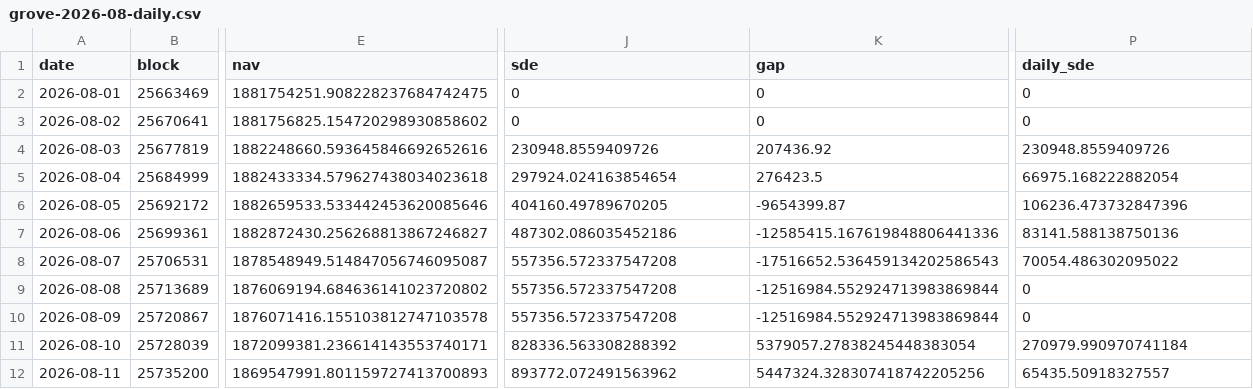
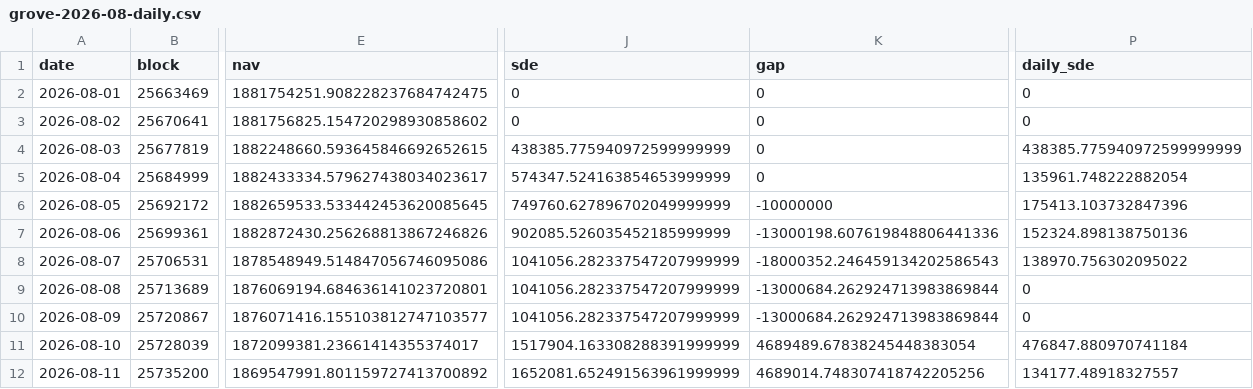
Before and after one commit to soterlabs/tally, a CSV file: reports/grove-2026-08-daily.csv, drawn as a sheet; only a part is shown, gaps mark what is left out; the diff covers the shown part only; the diff names each change by its address in the sheet, - before the commit and + after, or states it on an @@ line.

Commit message:
Recognize Grove BUIDL dividends using verified capital movements

```diff
--- a/reports/grove-2026-08-daily.csv
+++ b/reports/grove-2026-08-daily.csv
-E4 (nav): 1882248660.593645846692652616
+E4 (nav): 1882248660.593645846692652615
-J4 (sde): 230948.8559409726
+J4 (sde): 438385.775940972599999999
-K4 (gap): 207436.92
+K4 (gap): 0
-P4 (daily_sde): 230948.8559409726
+P4 (daily_sde): 438385.775940972599999999
-E5 (nav): 1882433334.579627438034023618
+E5 (nav): 1882433334.579627438034023617
-J5 (sde): 297924.024163854654
+J5 (sde): 574347.524163854653999999
-K5 (gap): 276423.5
+K5 (gap): 0
-P5 (daily_sde): 66975.168222882054
+P5 (daily_sde): 135961.748222882054
-E6 (nav): 1882659533.533442453620085646
+E6 (nav): 1882659533.533442453620085645
-J6 (sde): 404160.49789670205
+J6 (sde): 749760.627896702049999999
-K6 (gap): -9654399.87
+K6 (gap): -10000000
-P6 (daily_sde): 106236.473732847396
+P6 (daily_sde): 175413.103732847396
-E7 (nav): 1882872430.256268813867246827
+E7 (nav): 1882872430.256268813867246826
-J7 (sde): 487302.086035452186
+J7 (sde): 902085.526035452185999999
-K7 (gap): -12585415.167619848806441336
+K7 (gap): -13000198.607619848806441336
-P7 (daily_sde): 83141.588138750136
+P7 (daily_sde): 152324.898138750136
-E8 (nav): 1878548949.514847056746095087
+E8 (nav): 1878548949.514847056746095086
-J8:J10 (sde): 557356.572337547208
+J8:J10 (sde): 1041056.282337547207999999
-K8 (gap): -17516652.536459134202586543
+K8 (gap): -18000352.246459134202586543
-P8 (daily_sde): 70054.486302095022
+P8 (daily_sde): 138970.756302095022
-E9 (nav): 1876069194.684636141023720802
+E9 (nav): 1876069194.684636141023720801
-K9:K10 (gap): -12516984.552924713983869844
+K9:K10 (gap): -13000684.262924713983869844
-E10 (nav): 1876071416.155103812747103578
+E10 (nav): 1876071416.155103812747103577
-E11 (nav): 1872099381.236614143553740171
+E11 (nav): 1872099381.23661414355374017
-J11 (sde): 828336.563308288392
+J11 (sde): 1517904.163308288391999999
-K11 (gap): 5379057.27838245448383054
+K11 (gap): 4689489.67838245448383054
-P11 (daily_sde): 270979.990970741184
+P11 (daily_sde): 476847.880970741184
-E12 (nav): 1869547991.801159727413700893
+E12 (nav): 1869547991.801159727413700892
-J12 (sde): 893772.072491563962
+J12 (sde): 1652081.652491563961999999
-K12 (gap): 5447324.328307418742205256
+K12 (gap): 4689014.748307418742205256
-P12 (daily_sde): 65435.50918327557
+P12 (daily_sde): 134177.48918327557
```
Also changed, not shown: 74 edited cells elsewhere in this file, reports/grove-2026-08-coverage.csv, 8 other files.
